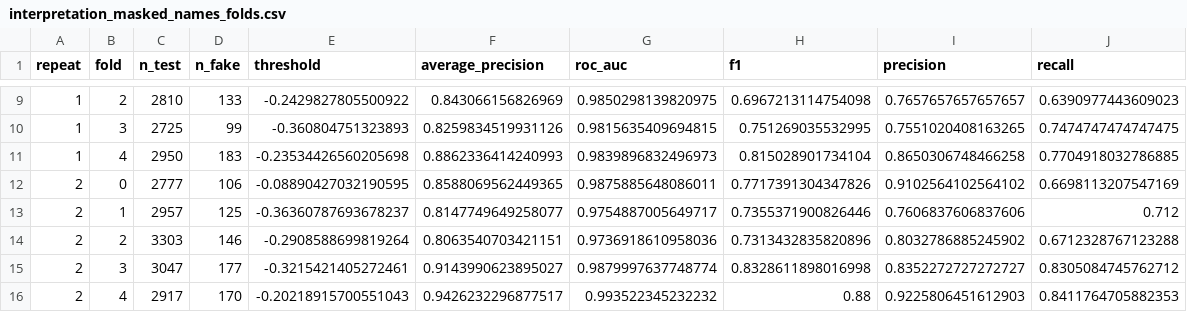
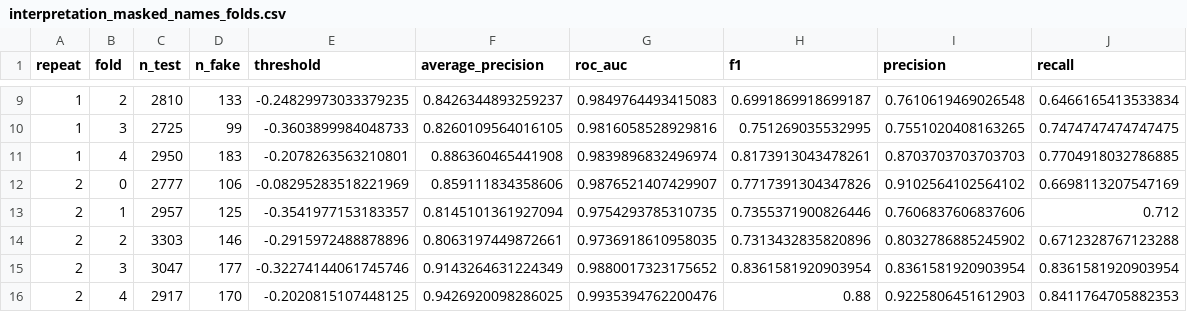
Before and after one commit to fadimedemirbas/SE3513-ML, a CSV file: results/interpretation_masked_names_folds.csv, drawn as a sheet; only a part is shown, gaps mark what is left out; the diff covers the shown part only.

```diff
--- a/results/interpretation_masked_names_folds.csv
+++ b/results/interpretation_masked_names_folds.csv
@@ -9,8 +9,8 @@ repeat,fold,n_test,n_fake,threshold,average_precision,roc_auc,f1,precision,recal
-1,2,2810,133,-0.2429827805500922,0.843066156826969,0.9850298139820975,0.6967213114754098,0.7657657657657657,0.6390977443609023
-1,3,2725,99,-0.360804751323893,0.8259834519931126,0.9815635409694815,0.751269035532995,0.7551020408163265,0.7474747474747475
-1,4,2950,183,-0.23534426560205698,0.8862336414240993,0.9839896832496973,0.815028901734104,0.8650306748466258,0.7704918032786885
-2,0,2777,106,-0.08890427032190595,0.8588069562449365,0.9875885648086011,0.7717391304347826,0.9102564102564102,0.6698113207547169
-2,1,2957,125,-0.36360787693678237,0.8147749649258077,0.9754887005649717,0.7355371900826446,0.7606837606837606,0.712
-2,2,3303,146,-0.2908588699819264,0.8063540703421151,0.9736918610958036,0.7313432835820896,0.8032786885245902,0.6712328767123288
-2,3,3047,177,-0.3215421405272461,0.9143990623895027,0.9879997637748774,0.8328611898016998,0.8352272727272727,0.8305084745762712
-2,4,2917,170,-0.20218915700551043,0.9426232296877517,0.993522345232232,0.88,0.9225806451612903,0.8411764705882353
+1,2,2810,133,-0.24829973033379235,0.8426344893259237,0.9849764493415083,0.6991869918699187,0.7610619469026548,0.6466165413533834
+1,3,2725,99,-0.3603899984048733,0.8260109564016105,0.9816058528929816,0.751269035532995,0.7551020408163265,0.7474747474747475
+1,4,2950,183,-0.2078263563210801,0.886360465441908,0.9839896832496974,0.8173913043478261,0.8703703703703703,0.7704918032786885
+2,0,2777,106,-0.08295283518221969,0.859111834358606,0.9876521407429907,0.7717391304347826,0.9102564102564102,0.6698113207547169
+2,1,2957,125,-0.3541977153183357,0.8145101361927094,0.9754293785310735,0.7355371900826446,0.7606837606837606,0.712
+2,2,3303,146,-0.2915972488878896,0.8063197449872661,0.9736918610958035,0.7313432835820896,0.8032786885245902,0.6712328767123288
+2,3,3047,177,-0.32274144061745746,0.9143264631224349,0.9880017323175652,0.8361581920903954,0.8361581920903954,0.8361581920903954
+2,4,2917,170,-0.2020815107448125,0.9426920098286025,0.9935394762200476,0.88,0.9225806451612903,0.8411764705882353
```
Also changed, not shown: 27 edited cells elsewhere in this file, 2 other files.
